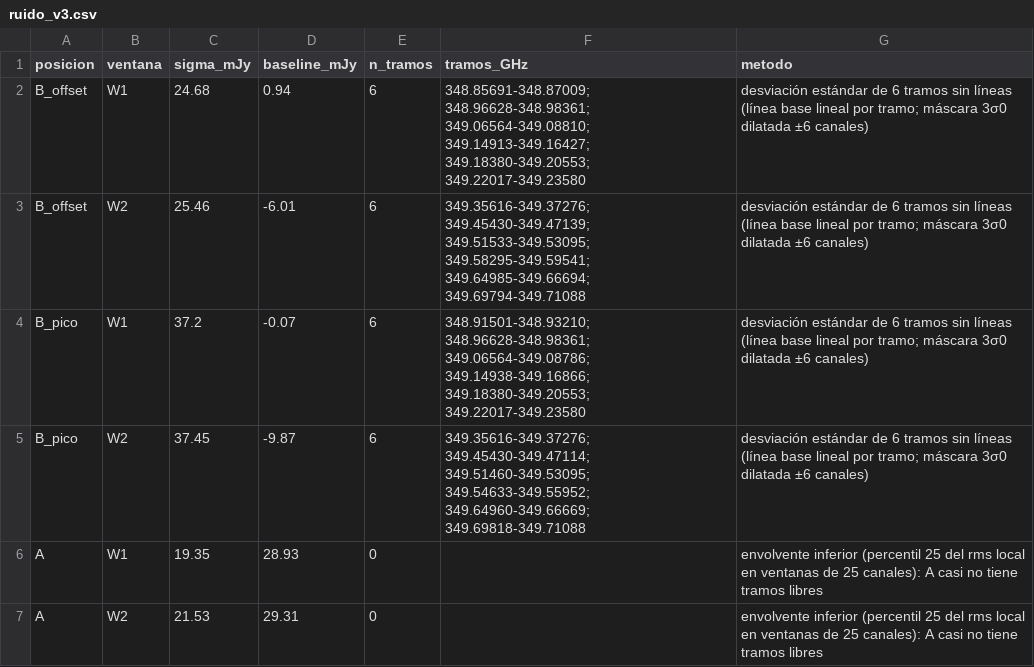
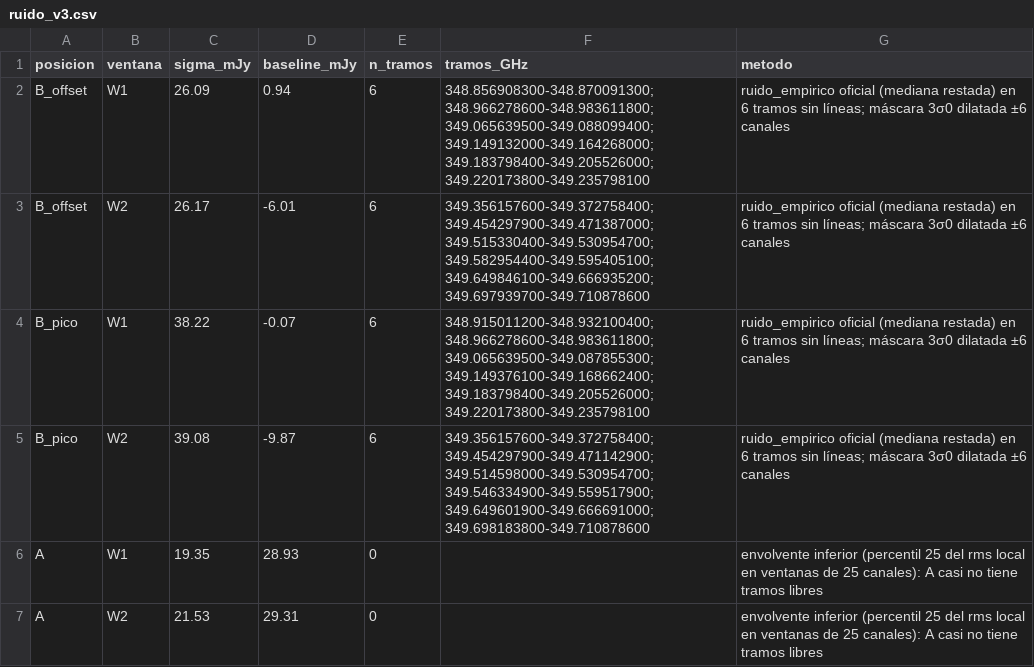
Before and after one commit to vanessaltrejo/astrohack, a CSV file: analysis/v3/outputs/ruido_v3.csv, drawn as a sheet.

```diff
--- a/analysis/v3/outputs/ruido_v3.csv
+++ b/analysis/v3/outputs/ruido_v3.csv
@@ -1,6 +1,6 @@
 posicion,ventana,sigma_mJy,baseline_mJy,n_tramos,tramos_GHz,metodo
-B_offset,W1,24.68,0.94,6,348.85691-348.87009; 348.96628-348.98361; 349.06564-349.08810; 349.14913-349.16427; 349.18380-349.20553; 349.22017-349.23580,desviación estándar de 6 tramos sin líneas (línea base lineal por tramo; máscara 3σ0 dilatada ±6 canales)
-B_offset,W2,25.46,-6.01,6,349.35616-349.37276; 349.45430-349.47139; 349.51533-349.53095; 349.58295-349.59541; 349.64985-349.66694; 349.69794-349.71088,desviación estándar de 6 tramos sin líneas (línea base lineal por tramo; máscara 3σ0 dilatada ±6 canales)
-B_pico,W1,37.2,-0.07,6,348.91501-348.93210; 348.96628-348.98361; 349.06564-349.08786; 349.14938-349.16866; 349.18380-349.20553; 349.22017-349.23580,desviación estándar de 6 tramos sin líneas (línea base lineal por tramo; máscara 3σ0 dilatada ±6 canales)
-B_pico,W2,37.45,-9.87,6,349.35616-349.37276; 349.45430-349.47114; 349.51460-349.53095; 349.54633-349.55952; 349.64960-349.66669; 349.69818-349.71088,desviación estándar de 6 tramos sin líneas (línea base lineal por tramo; máscara 3σ0 dilatada ±6 canales)
+B_offset,W1,26.09,0.94,6,348.856908300-348.870091300; 348.966278600-348.983611800; 349.065639500-349.088099400; 349.149132000-349.164268000; 349.183798400-349.205526000; 349.220173800-349.235798100,ruido_empirico oficial (mediana restada) en 6 tramos sin líneas; máscara 3σ0 dilatada ±6 canales
+B_offset,W2,26.17,-6.01,6,349.356157600-349.372758400; 349.454297900-349.471387000; 349.515330400-349.530954700; 349.582954400-349.595405100; 349.649846100-349.666935200; 349.697939700-349.710878600,ruido_empirico oficial (mediana restada) en 6 tramos sin líneas; máscara 3σ0 dilatada ±6 canales
+B_pico,W1,38.22,-0.07,6,348.915011200-348.932100400; 348.966278600-348.983611800; 349.065639500-349.087855300; 349.149376100-349.168662400; 349.183798400-349.205526000; 349.220173800-349.235798100,ruido_empirico oficial (mediana restada) en 6 tramos sin líneas; máscara 3σ0 dilatada ±6 canales
+B_pico,W2,39.08,-9.87,6,349.356157600-349.372758400; 349.454297900-349.471142900; 349.514598000-349.530954700; 349.546334900-349.559517900; 349.649601900-349.666691000; 349.698183800-349.710878600,ruido_empirico oficial (mediana restada) en 6 tramos sin líneas; máscara 3σ0 dilatada ±6 canales
 A,W1,19.35,28.93,0,,envolvente inferior (percentil 25 del rms local en ventanas de 25 canales): A casi no tiene tramos libres
```
Also changed, not shown: analysis/v3/outputs/picos_B_offset.csv, analysis/v3/outputs/picos_B_pico.csv, 21 other files.
